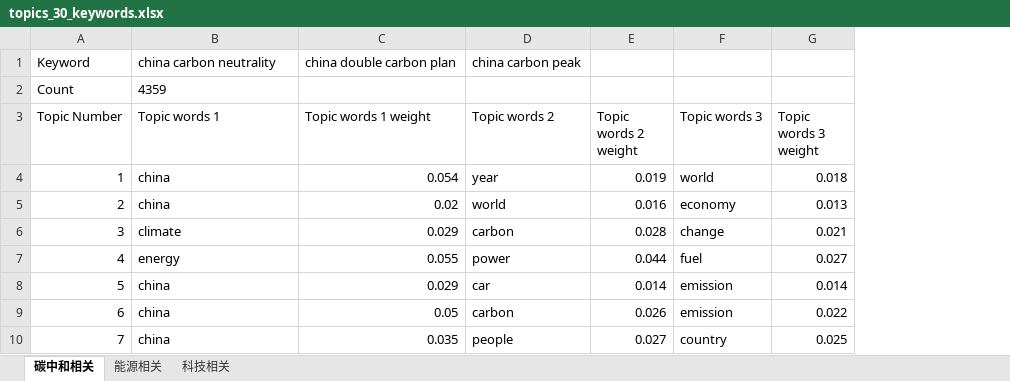
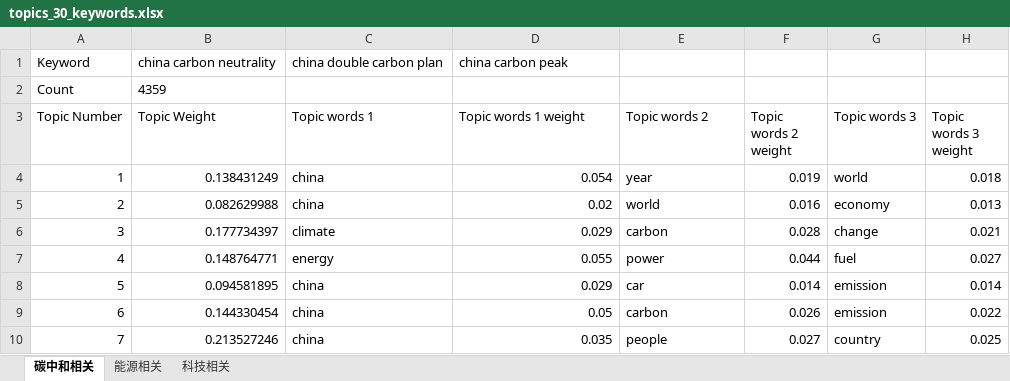
Before and after one commit to MinghuiJia/Lda-Gensim-Python, an Excel workbook: result/topics_30_keywords.xlsx, sheet 碳中和相关, drawn as a sheet; only a part is shown; values as stored, in another font and other column widths than the file's, no borders; addresses are those after the commit; the diff names each change by its address in the sheet, - before the commit and + after, or states it on an @@ line.

```diff
--- a/result/topics_30_keywords.xlsx (sheet 碳中和相关)
+++ b/result/topics_30_keywords.xlsx (sheet 碳中和相关)
+column B (Topic Weight), rows 1-2: china carbon neutrality | 4359; rows 4-10: 0.138431249 | 0.082629988 | 0.177734397 | 0.148764771 | 0.094581895 | 0.144330454 | 0.213527246
-C1 (Topic words 1): china carbon neutrality
+C1 (Topic words 1): china double carbon plan
-D1 (Topic words 1 weight): china double carbon plan
+D1 (Topic words 1 weight): china carbon peak
-E1 (Topic words 2): china carbon peak
+E1 (Topic words 2): (empty)
-C2 (Topic words 1): 4359
+C2 (Topic words 1): (empty)
```
Also changed, not shown: sheet 能源相关, sheet 科技相关, 3 other files.
